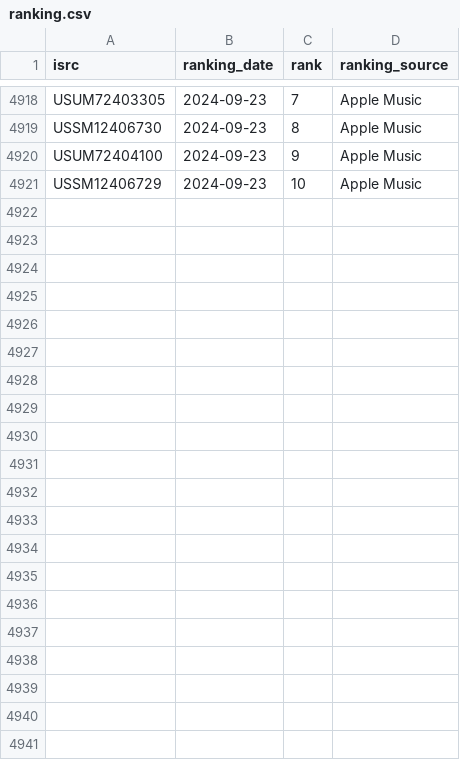
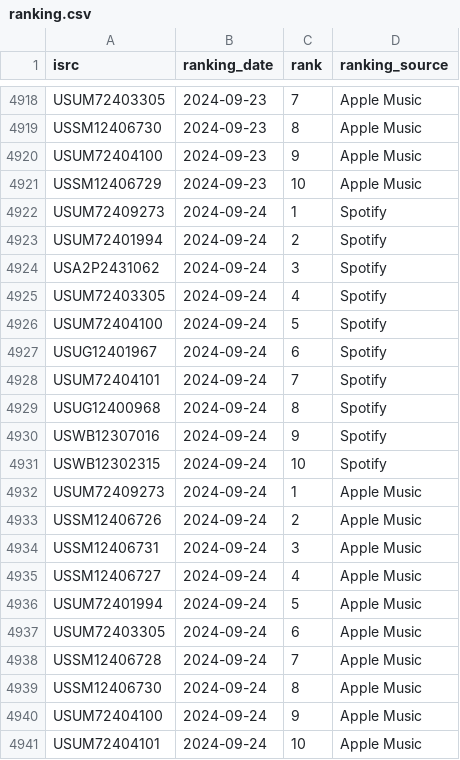
Before and after one commit to jarell-santella/daily-top-songs-etl, a CSV file: db/csv/ranking.csv, drawn as a sheet; only a part is shown, gaps mark what is left out.

Commit message:
chore(automated): add fetched daily data to csvs

```diff
--- a/db/csv/ranking.csv
+++ b/db/csv/ranking.csv
@@ -4921 +4921,21 @@
 "USSM12406729","2024-09-23","10","Apple Music"
+"USUM72409273","2024-09-24","1","Spotify"
+"USUM72401994","2024-09-24","2","Spotify"
+"USA2P2431062","2024-09-24","3","Spotify"
+"USUM72403305","2024-09-24","4","Spotify"
+"USUM72404100","2024-09-24","5","Spotify"
+"USUG12401967","2024-09-24","6","Spotify"
+"USUM72404101","2024-09-24","7","Spotify"
+"USUG12400968","2024-09-24","8","Spotify"
+"USWB12307016","2024-09-24","9","Spotify"
+"USWB12302315","2024-09-24","10","Spotify"
+"USUM72409273","2024-09-24","1","Apple Music"
+"USSM12406726","2024-09-24","2","Apple Music"
+"USSM12406731","2024-09-24","3","Apple Music"
+"USSM12406727","2024-09-24","4","Apple Music"
+"USUM72401994","2024-09-24","5","Apple Music"
+"USUM72403305","2024-09-24","6","Apple Music"
+"USSM12406728","2024-09-24","7","Apple Music"
+"USSM12406730","2024-09-24","8","Apple Music"
+"USUM72404100","2024-09-24","9","Apple Music"
+"USUM72404101","2024-09-24","10","Apple Music"
```
